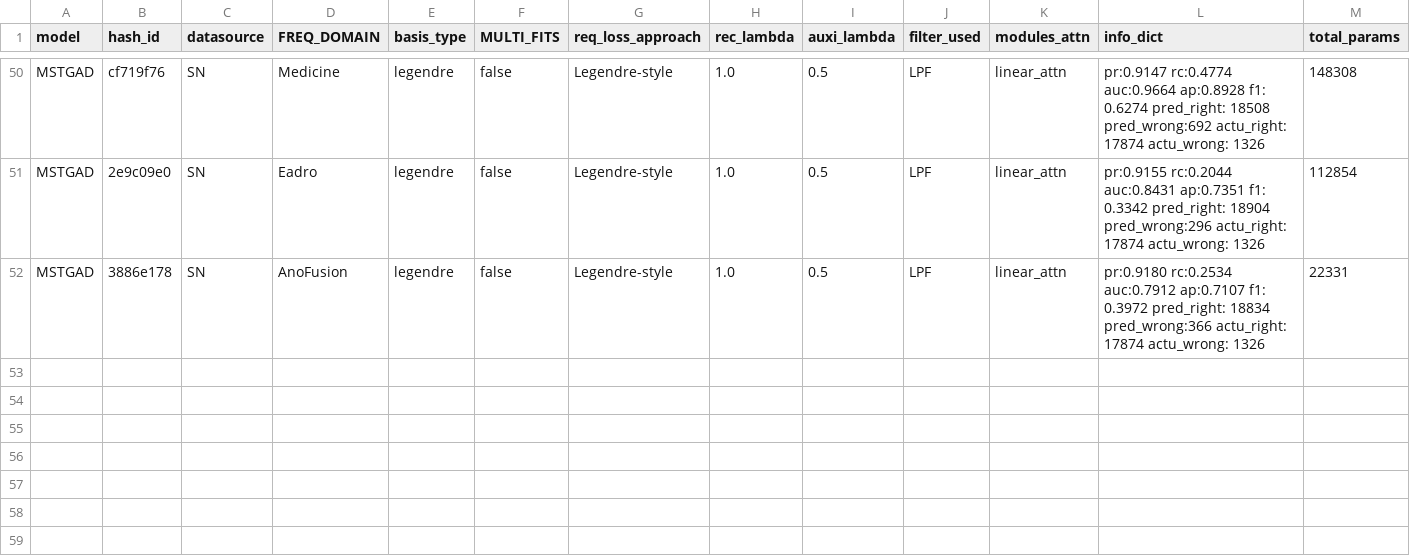
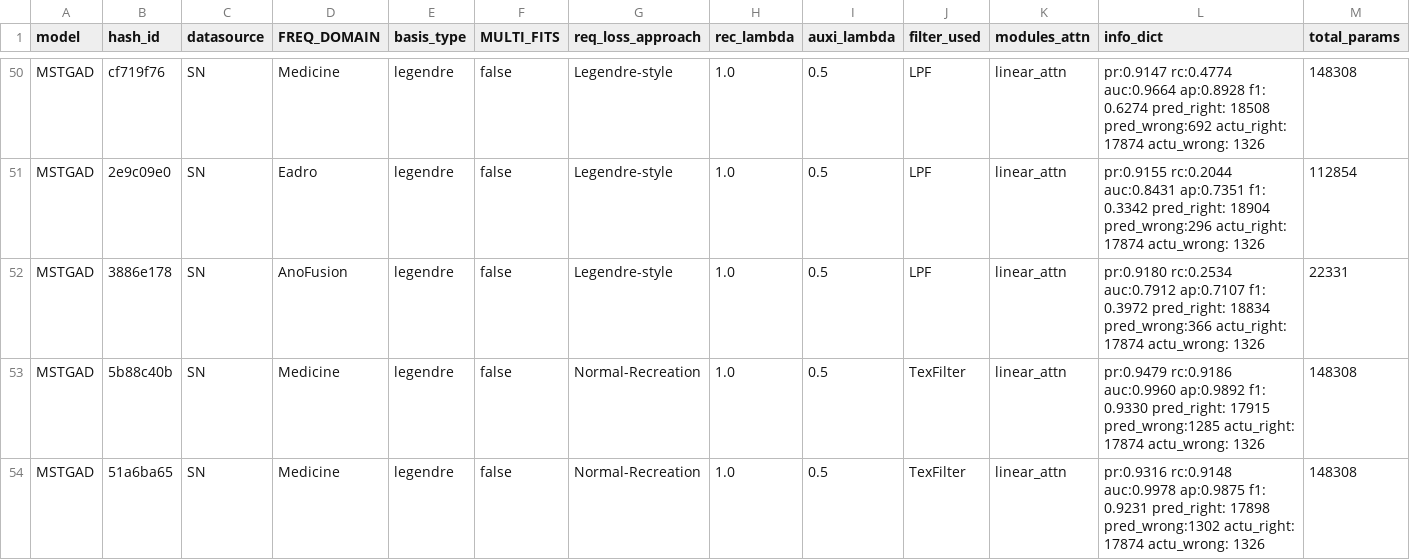
Before and after one commit to theamrzaki/MicroService_Twin_Original, a CSV file: result_journal/result_RQ1_benchmark_MemOptimised_lowshow_simplegraph.csv, drawn as a sheet; only a part is shown, gaps mark what is left out; rows hold the shown columns only; the diff names each change by its address in the sheet, - before the commit and + after, or states it on an @@ line.

Commit message:
(Eadro, ANofusion and medicine runs)

```diff
--- a/result_journal/result_RQ1_benchmark_MemOptimised_lowshow_simplegraph.csv
+++ b/result_journal/result_RQ1_benchmark_MemOptimised_lowshow_simplegraph.csv
+row 53: MSTGAD | 5b88c40b | SN | Medicine | legendre | false | Normal-Recreation | 1.0 | 0.5 | TexFilter | linear_attn | pr:0.9479 rc:0.9186 auc:0.9960 ap:0.9892 f1: 0.9330 pred_right: 17915 pred_wrong:1285 actu_right: 17874 actu_wrong: 1326 | 148308
+row 54: MSTGAD | 51a6ba65 | SN | Medicine | legendre | false | Normal-Recreation | 1.0 | 0.5 | TexFilter | linear_attn | pr:0.9316 rc:0.9148 auc:0.9978 ap:0.9875 f1: 0.9231 pred_right: 17898 pred_wrong:1302 actu_right: 17874 actu_wrong: 1326 | 148308
```
Also changed, not shown: 55 other files.
